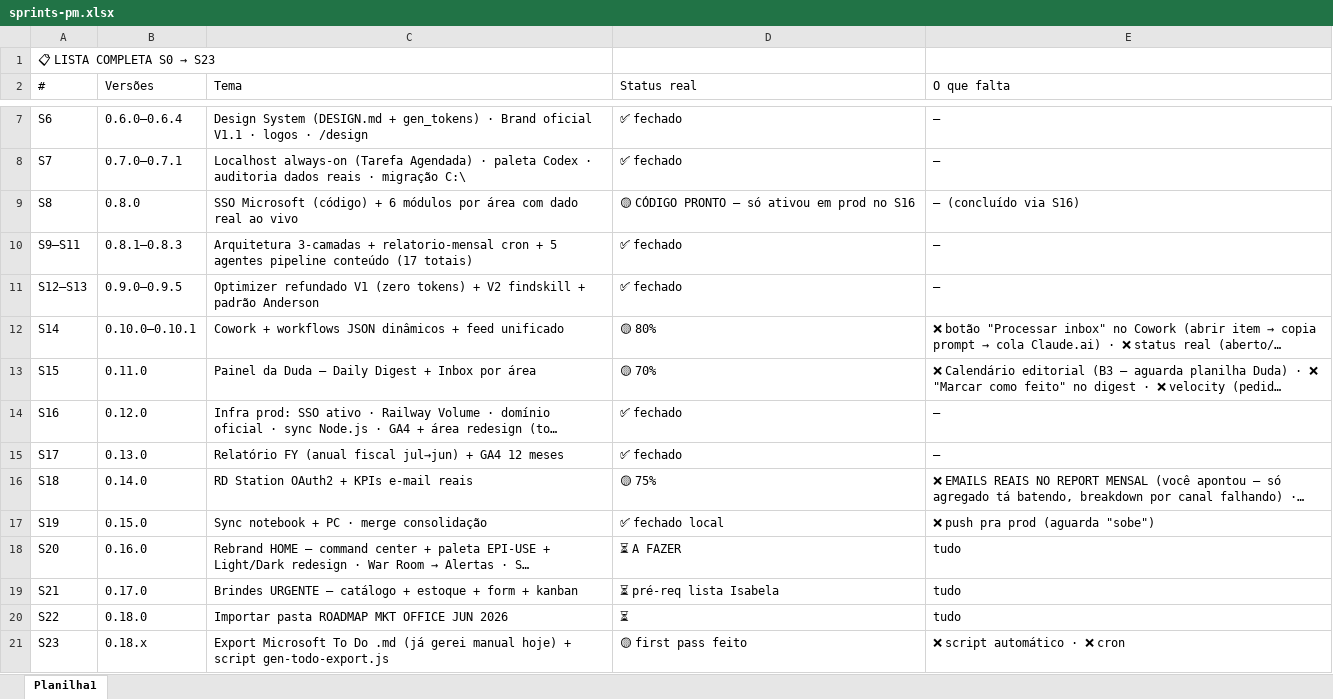
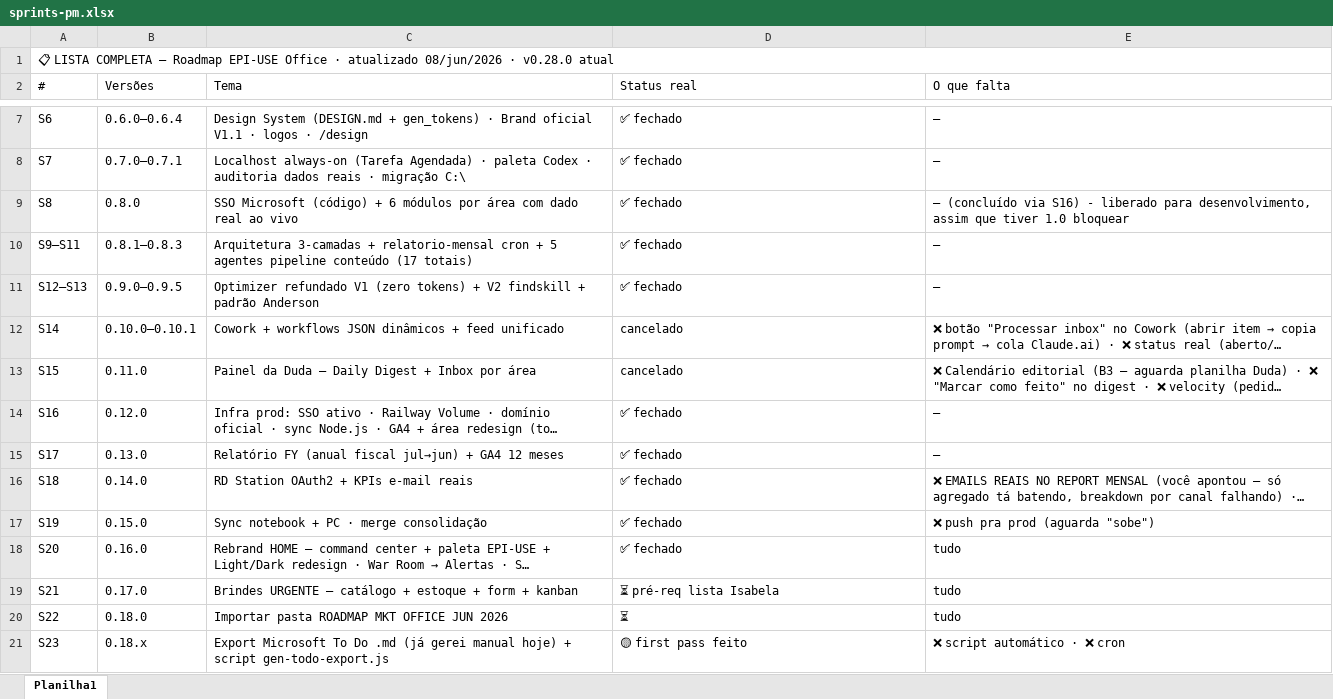
Before and after one commit to RudaCosta/epiuse-mkt-office, an Excel workbook: public/api/sprints-pm.xlsx, sheet Planilha1, drawn as a sheet; only a part is shown, gaps mark what is left out; long unchanged cells end in …; values as stored, in another font and other column widths than the file's, no cell formats; the diff covers the shown part only; the diff names each change by its address in the sheet, - before the commit and + after, or states it on an @@ line.

```diff
--- a/public/api/sprints-pm.xlsx (sheet Planilha1)
+++ b/public/api/sprints-pm.xlsx (sheet Planilha1)
@@ A1 (#): …LISTA COMPLETA S0 → S23 → …LISTA COMPLETA — Roadmap EPI-USE Office · atualizado 08/jun/2026 · v0.28.0 atual @@
+A1:E1 merged
-D9 (Status real): 🟡 CÓDIGO PRONTO — só ativou em prod no S16
+D9 (Status real): ✅ fechado
-E9 (O que falta): …via S16)
+E9 (O que falta): …via S16) - liberado para desenvolvimento, assim que tiver 1.0 bloquear
-D12 (Status real): 🟡 80%
+D12 (Status real): cancelado
-D13 (Status real): 🟡 70%
+D13 (Status real): cancelado
-D16 (Status real): 🟡 75%
+D16 (Status real): ✅ fechado
-D17 (Status real): ✅ fechado local
+D17 (Status real): ✅ fechado
-D18 (Status real): ⏳ A FAZER
+D18 (Status real): ✅ fechado
```
Also changed, not shown: 8 added rows elsewhere in this sheet, cell formats, 1 other file.
